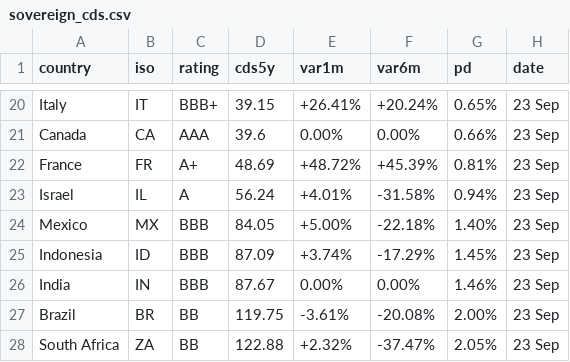
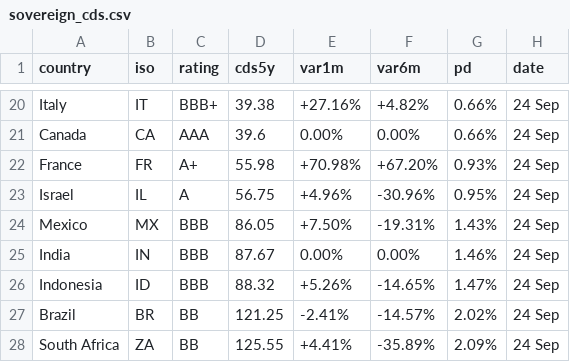
Before and after one commit to rafargb-tech/cds-panel, a CSV file: sovereign_cds.csv, drawn as a sheet; only a part is shown, gaps mark what is left out; removed rows and columns are numbered as before the commit, all else as after; the diff covers the shown part only; the diff names each change by its address in the sheet, - before the commit and + after, or states it on an @@ line.

```diff
--- a/sovereign_cds.csv
+++ b/sovereign_cds.csv
-D20 (cds5y): 39.15
+D20 (cds5y): 39.38
-E20 (var1m): +26.41%
+E20 (var1m): +27.16%
-F20 (var6m): +20.24%
+F20 (var6m): +4.82%
-G20 (pd): 0.65%
+G20 (pd): 0.66%
-H20:H24 (date): 23 Sep
+H20:H24 (date): 24 Sep
-D22 (cds5y): 48.69
+D22 (cds5y): 55.98
-E22 (var1m): +48.72%
+E22 (var1m): +70.98%
-F22 (var6m): +45.39%
+F22 (var6m): +67.20%
-G22 (pd): 0.81%
+G22 (pd): 0.93%
-D23 (cds5y): 56.24
+D23 (cds5y): 56.75
-E23 (var1m): +4.01%
+E23 (var1m): +4.96%
-F23 (var6m): -31.58%
+F23 (var6m): -30.96%
-G23 (pd): 0.94%
+G23 (pd): 0.95%
-D24 (cds5y): 84.05
+D24 (cds5y): 86.05
-E24 (var1m): +5.00%
+E24 (var1m): +7.50%
-F24 (var6m): -22.18%
+F24 (var6m): -19.31%
-G24 (pd): 1.40%
+G24 (pd): 1.43%
-row 25: Indonesia | ID | BBB | 87.09 | +3.74% | -17.29% | 1.45% | 23 Sep
-H25 (date): 23 Sep
+H25 (date): 24 Sep
+row 26: Indonesia | ID | BBB | 88.32 | +5.26% | -14.65% | 1.47% | 24 Sep
-D27 (cds5y): 119.75
+D27 (cds5y): 121.25
-E27 (var1m): -3.61%
+E27 (var1m): -2.41%
-F27 (var6m): -20.08%
+F27 (var6m): -14.57%
-G27 (pd): 2.00%
+G27 (pd): 2.02%
-H27:H28 (date): 23 Sep
+H27:H28 (date): 24 Sep
-D28 (cds5y): 122.88
+D28 (cds5y): 125.55
-E28 (var1m): +2.32%
+E28 (var1m): +4.41%
-F28 (var6m): -37.47%
+F28 (var6m): -35.89%
-G28 (pd): 2.05%
+G28 (pd): 2.09%
```
Also changed, not shown: 3 added rows, 3 removed rows and 78 edited cells elsewhere in this file, 2 other files.
